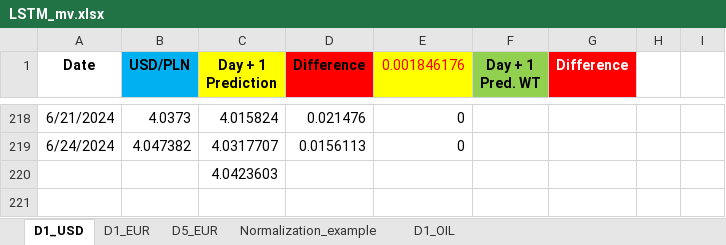
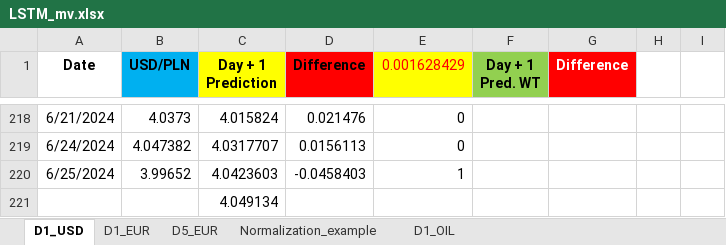
Before and after one commit to Mike7205/comm10, an Excel workbook: LSTM_mv.xlsx, sheet D1_USD, drawn as a sheet; only a part is shown, gaps mark what is left out; values as stored, in another font and other column widths than the file's, no borders; charts and pictures not drawn; addresses are those after the commit; the diff names each change by its address in the sheet, - before the commit and + after, or states it on an @@ line.

```diff
--- a/LSTM_mv.xlsx (sheet D1_USD)
+++ b/LSTM_mv.xlsx (sheet D1_USD)
-E1: 0.001846176
+E1: 0.001628429
+row 220: 6/25/2024 | 3.99652 | 4.0423603 | -0.0458403 | 1
-C221 (Day + 1 Prediction): 4.0423603
+C221 (Day + 1 Prediction): 4.049134
```
Also changed, not shown: sheet D1_EUR, sheet D5_EUR.
